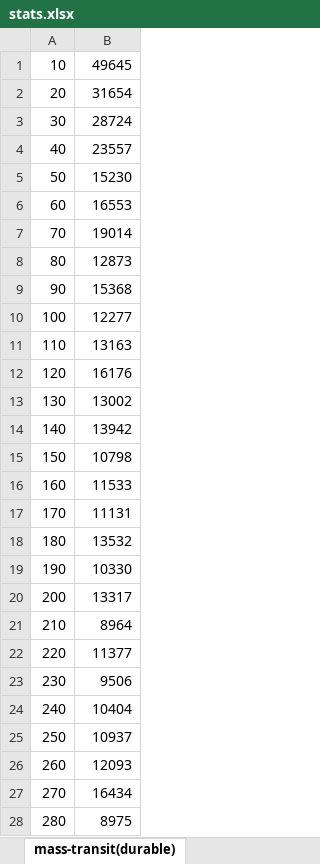
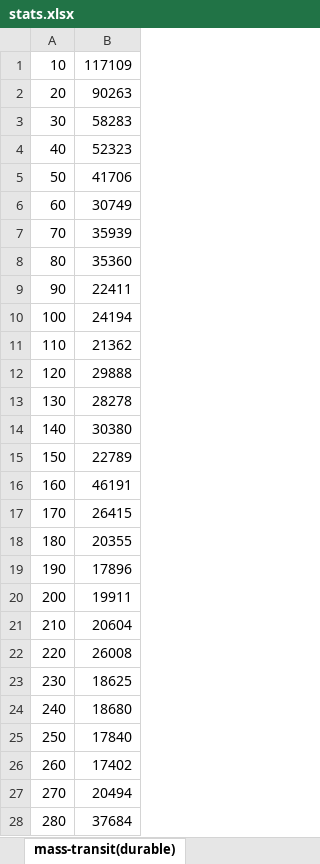
Before and after one commit to richardnagle/spike-read-events, an Excel workbook: stats.xlsx, sheet mass-transit(durable), drawn as a sheet; only a part is shown; values as stored, in another font and other column widths than the file's, no borders; charts and pictures not drawn; the diff covers the shown part only; the diff names each change by its address in the sheet, - before the commit and + after, or states it on an @@ line.

Commit message:
add mass-transit non-durable to stats spreadsheet

```diff
--- a/stats.xlsx (sheet mass-transit(durable))
+++ b/stats.xlsx (sheet mass-transit(durable))
-B1: 49645
+B1: 117109
-B2: 31654
+B2: 90263
-B3: 28724
+B3: 58283
-B4: 23557
+B4: 52323
-B5: 15230
+B5: 41706
-B6: 16553
+B6: 30749
-B7: 19014
+B7: 35939
-B8: 12873
+B8: 35360
-B9: 15368
+B9: 22411
-B10: 12277
+B10: 24194
-B11: 13163
+B11: 21362
-B12: 16176
+B12: 29888
-B13: 13002
+B13: 28278
-B14: 13942
+B14: 30380
-B15: 10798
+B15: 22789
-B16: 11533
+B16: 46191
-B17: 11131
+B17: 26415
-B18: 13532
+B18: 20355
-B19: 10330
+B19: 17896
-B20: 13317
+B20: 19911
-B21: 8964
+B21: 20604
-B22: 11377
+B22: 26008
-B23: 9506
+B23: 18625
-B24: 10404
+B24: 18680
-B25: 10937
+B25: 17840
-B26: 12093
+B26: 17402
-B27: 16434
+B27: 20494
-B28: 8975
+B28: 37684
```
Also changed, not shown: 2 edited cells elsewhere in this sheet, other sheet tabs, charts or pictures.
